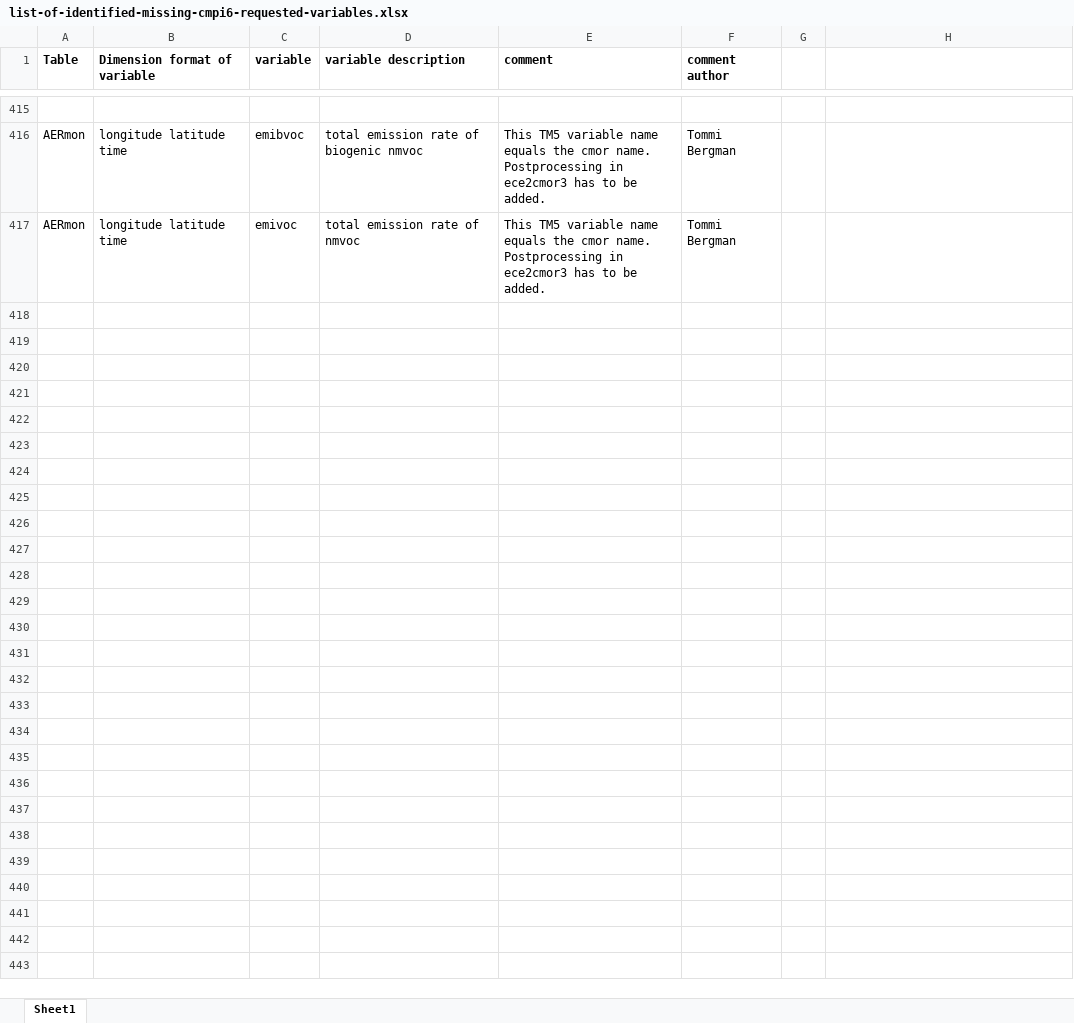
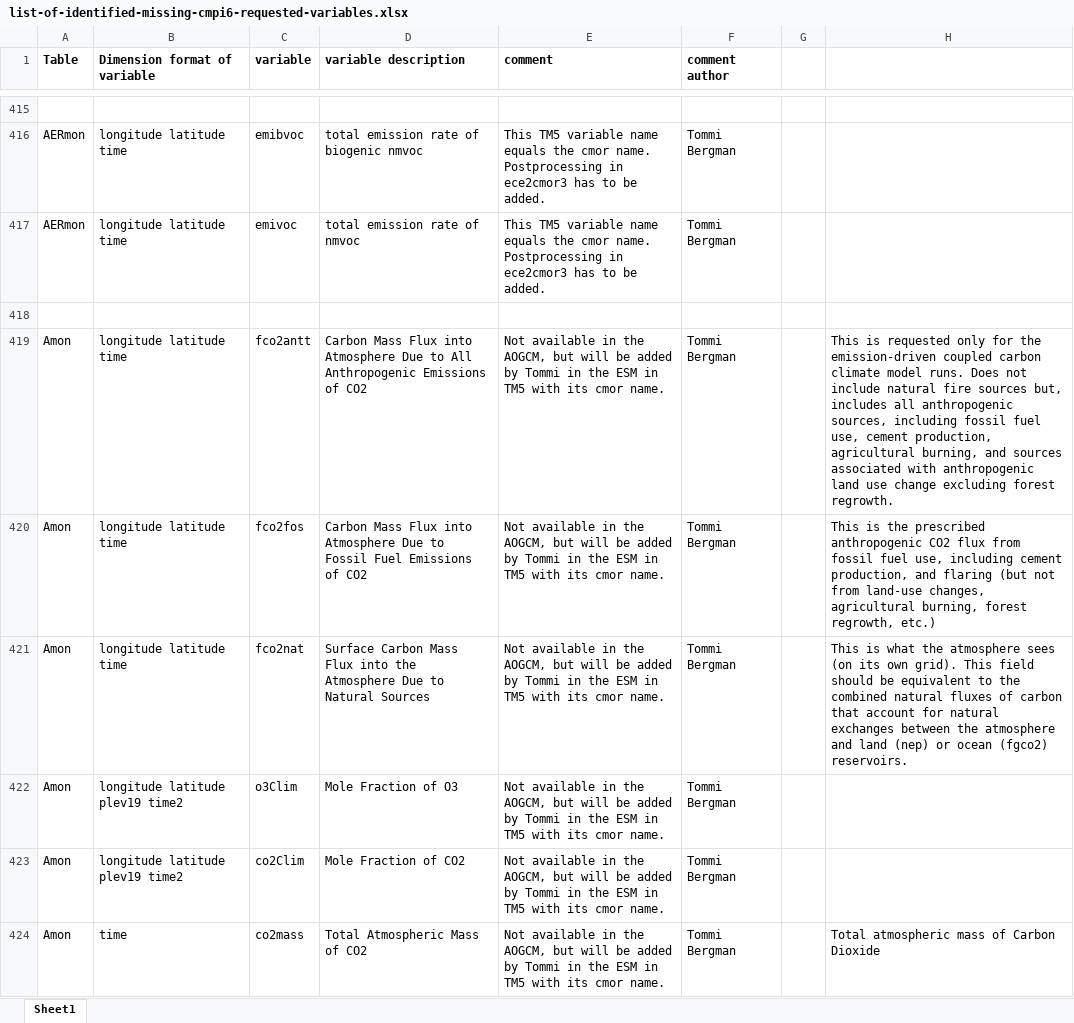
Before and after one commit to EC-Earth/ece2cmor3, an Excel workbook: ece2cmor3/resources/list-of-identified-missing-cmpi6-requested-variables.xlsx, sheet Sheet1, drawn as a sheet; only a part is shown, gaps mark what is left out; values as stored, in another font and other column widths than the file's, no borders; the diff covers the shown part only; the diff names each change by its address in the sheet, - before the commit and + after, or states it on an @@ line.

Commit message:
Update basic identified missing and basic ignored files #96

```diff
--- a/ece2cmor3/resources/list-of-identified-missing-cmpi6-requested-variables.xlsx (sheet Sheet1)
+++ b/ece2cmor3/resources/list-of-identified-missing-cmpi6-requested-variables.xlsx (sheet Sheet1)
+row 418: (empty)
+row 419: Amon | longitude latitude time | fco2antt | Carbon Mass Flux into Atmosphere Due to All Anthropogenic Emissions of CO2 | Not available in the AOGCM, but will be added by Tommi in the ESM in TM5 with its cmor name. | Tommi Bergman |  | This is requested only for the emission-driven coupled carbon climate model runs. Does not include natural fire sources but, includes all anthropogenic sources, including fossil fuel use, cement production, agricultural burning, and sources associated with anthropogenic land use change excluding forest regrowth.
+row 420: Amon | longitude latitude time | fco2fos | Carbon Mass Flux into Atmosphere Due to Fossil Fuel Emissions of CO2 | Not available in the AOGCM, but will be added by Tommi in the ESM in TM5 with its cmor name. | Tommi Bergman |  | This is the prescribed anthropogenic CO2 flux from fossil fuel use, including cement production, and flaring (but not from land-use changes, agricultural burning, forest regrowth, etc.)
+row 421: Amon | longitude latitude time | fco2nat | Surface Carbon Mass Flux into the Atmosphere Due to Natural Sources | Not available in the AOGCM, but will be added by Tommi in the ESM in TM5 with its cmor name. | Tommi Bergman |  | This is what the atmosphere sees (on its own grid). This field should be equivalent to the combined natural fluxes of carbon that account for natural exchanges between the atmosphere and land (nep) or ocean (fgco2) reservoirs.
+row 422: Amon | longitude latitude plev19 time2 | o3Clim | Mole Fraction of O3 | Not available in the AOGCM, but will be added by Tommi in the ESM in TM5 with its cmor name. | Tommi Bergman
+row 423: Amon | longitude latitude plev19 time2 | co2Clim | Mole Fraction of CO2 | Not available in the AOGCM, but will be added by Tommi in the ESM in TM5 with its cmor name. | Tommi Bergman
+row 424: Amon | time | co2mass | Total Atmospheric Mass of CO2 | Not available in the AOGCM, but will be added by Tommi in the ESM in TM5 with its cmor name. | Tommi Bergman |  | Total atmospheric mass of Carbon Dioxide
```
Also changed, not shown: 7 added rows elsewhere in this sheet, ece2cmor3/resources/list-of-ignored-cmpi6-requested-variables.xlsx.
